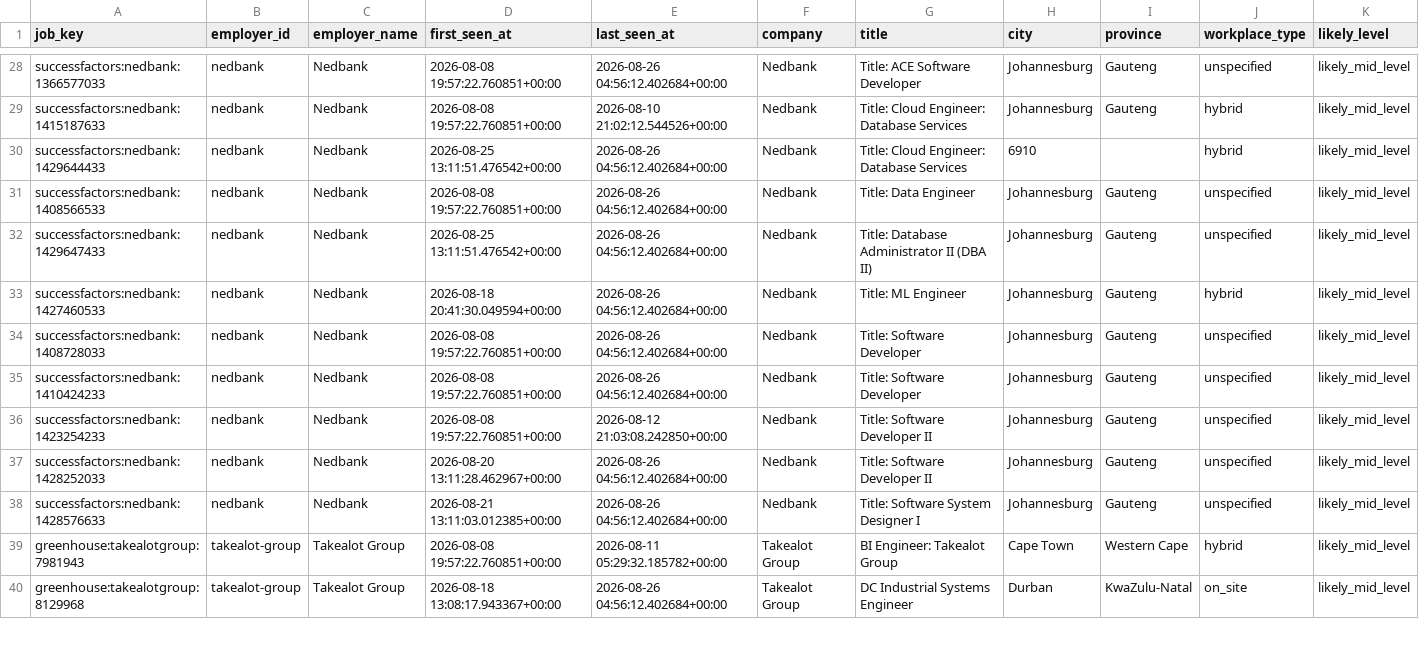
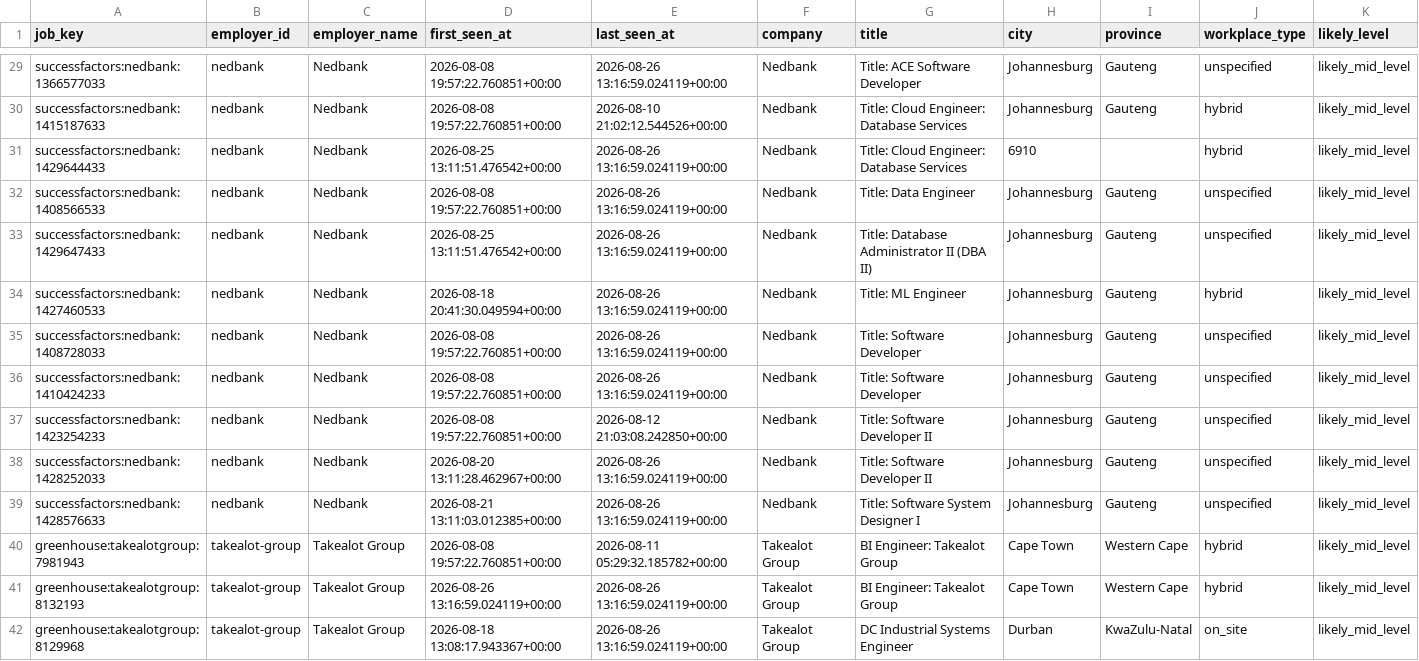
Before and after one commit to nonluthando/sa-grad-tech-job-market, a CSV file: data/analysis/unspecified-role-audit.csv, drawn as a sheet; only a part is shown, gaps mark what is left out; addresses are those after the commit; rows hold the shown columns only; the diff covers the shown part only; the diff names each change by its address in the sheet, - before the commit and + after, or states it on an @@ line.

```diff
--- a/data/analysis/unspecified-role-audit.csv
+++ b/data/analysis/unspecified-role-audit.csv
-E29 (last_seen_at): 2026-08-26 04:56:12.402684+00:00
+E29 (last_seen_at): 2026-08-26 13:16:59.024119+00:00
-E31:E36 (last_seen_at): 2026-08-26 04:56:12.402684+00:00
+E31:E36 (last_seen_at): 2026-08-26 13:16:59.024119+00:00
-E38:E39 (last_seen_at): 2026-08-26 04:56:12.402684+00:00
+E38:E39 (last_seen_at): 2026-08-26 13:16:59.024119+00:00
+row 41: greenhouse:takealotgroup:8132193 | takealot-group | Takealot Group | 2026-08-26 13:16:59.024119+00:00 | 2026-08-26 13:16:59.024119+00:00 | Takealot Group | BI Engineer: Takealot Group | Cape Town | Western Cape | hybrid | likely_mid_level
-E42 (last_seen_at): 2026-08-26 04:56:12.402684+00:00
+E42 (last_seen_at): 2026-08-26 13:16:59.024119+00:00
```
Also changed, not shown: 1 added row and 28 edited cells elsewhere in this file, 26 other files.
